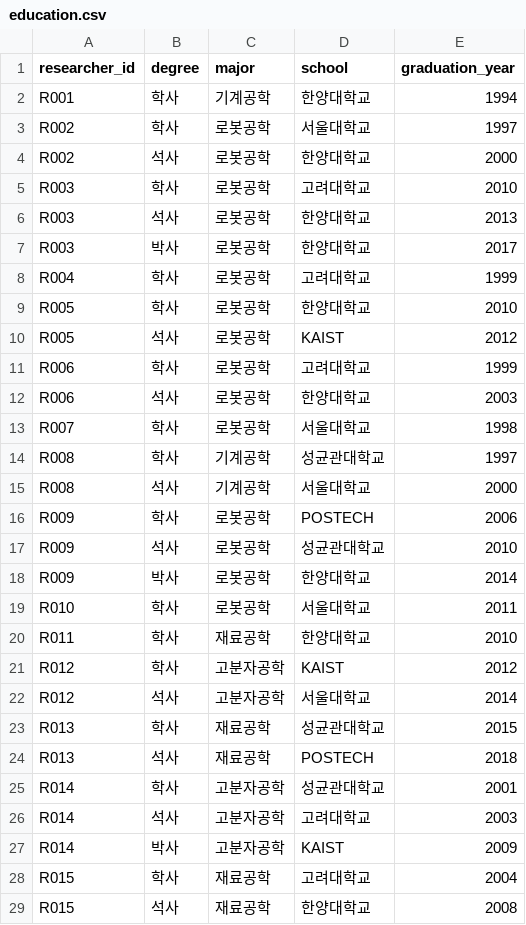
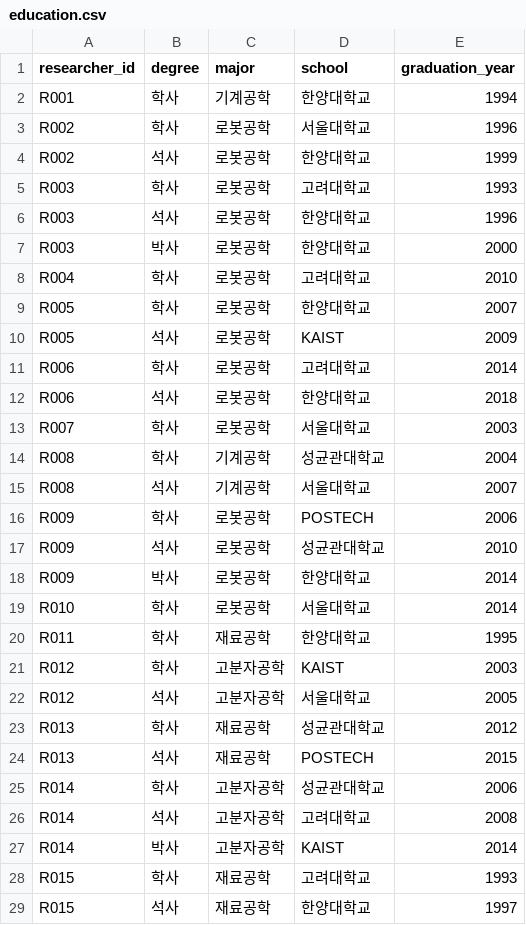
Before and after one commit to dhkwon1122/Researcher-board, a CSV file: data/processed/education.csv, drawn as a sheet; only a part is shown; the diff covers the shown part only.

```diff
--- a/data/processed/education.csv
+++ b/data/processed/education.csv
@@ -2,15 +2,15 @@
 R001,학사,기계공학,한양대학교,1994
-R002,학사,로봇공학,서울대학교,1997
-R002,석사,로봇공학,한양대학교,2000
-R003,학사,로봇공학,고려대학교,2010
-R003,석사,로봇공학,한양대학교,2013
-R003,박사,로봇공학,한양대학교,2017
-R004,학사,로봇공학,고려대학교,1999
-R005,학사,로봇공학,한양대학교,2010
-R005,석사,로봇공학,KAIST,2012
-R006,학사,로봇공학,고려대학교,1999
-R006,석사,로봇공학,한양대학교,2003
-R007,학사,로봇공학,서울대학교,1998
-R008,학사,기계공학,성균관대학교,1997
-R008,석사,기계공학,서울대학교,2000
+R002,학사,로봇공학,서울대학교,1996
+R002,석사,로봇공학,한양대학교,1999
+R003,학사,로봇공학,고려대학교,1993
+R003,석사,로봇공학,한양대학교,1996
+R003,박사,로봇공학,한양대학교,2000
+R004,학사,로봇공학,고려대학교,2010
+R005,학사,로봇공학,한양대학교,2007
+R005,석사,로봇공학,KAIST,2009
+R006,학사,로봇공학,고려대학교,2014
+R006,석사,로봇공학,한양대학교,2018
+R007,학사,로봇공학,서울대학교,2003
+R008,학사,기계공학,성균관대학교,2004
+R008,석사,기계공학,서울대학교,2007
 R009,학사,로봇공학,POSTECH,2006
@@ -18,12 +18,12 @@ R009,석사,로봇공학,성균관대학교,2010
 R009,박사,로봇공학,한양대학교,2014
-R010,학사,로봇공학,서울대학교,2011
-R011,학사,재료공학,한양대학교,2010
-R012,학사,고분자공학,KAIST,2012
-R012,석사,고분자공학,서울대학교,2014
-R013,학사,재료공학,성균관대학교,2015
-R013,석사,재료공학,POSTECH,2018
-R014,학사,고분자공학,성균관대학교,2001
-R014,석사,고분자공학,고려대학교,2003
-R014,박사,고분자공학,KAIST,2009
-R015,학사,재료공학,고려대학교,2004
-R015,석사,재료공학,한양대학교,2008
+R010,학사,로봇공학,서울대학교,2014
+R011,학사,재료공학,한양대학교,1995
+R012,학사,고분자공학,KAIST,2003
+R012,석사,고분자공학,서울대학교,2005
+R013,학사,재료공학,성균관대학교,2012
+R013,석사,재료공학,POSTECH,2015
+R014,학사,고분자공학,성균관대학교,2006
+R014,석사,고분자공학,고려대학교,2008
+R014,박사,고분자공학,KAIST,2014
+R015,학사,재료공학,고려대학교,1993
+R015,석사,재료공학,한양대학교,1997
```
Also changed, not shown: 88 edited cells elsewhere in this file, data/processed/evaluations.csv, data/processed/incentive_selection.csv, 6 other files.
